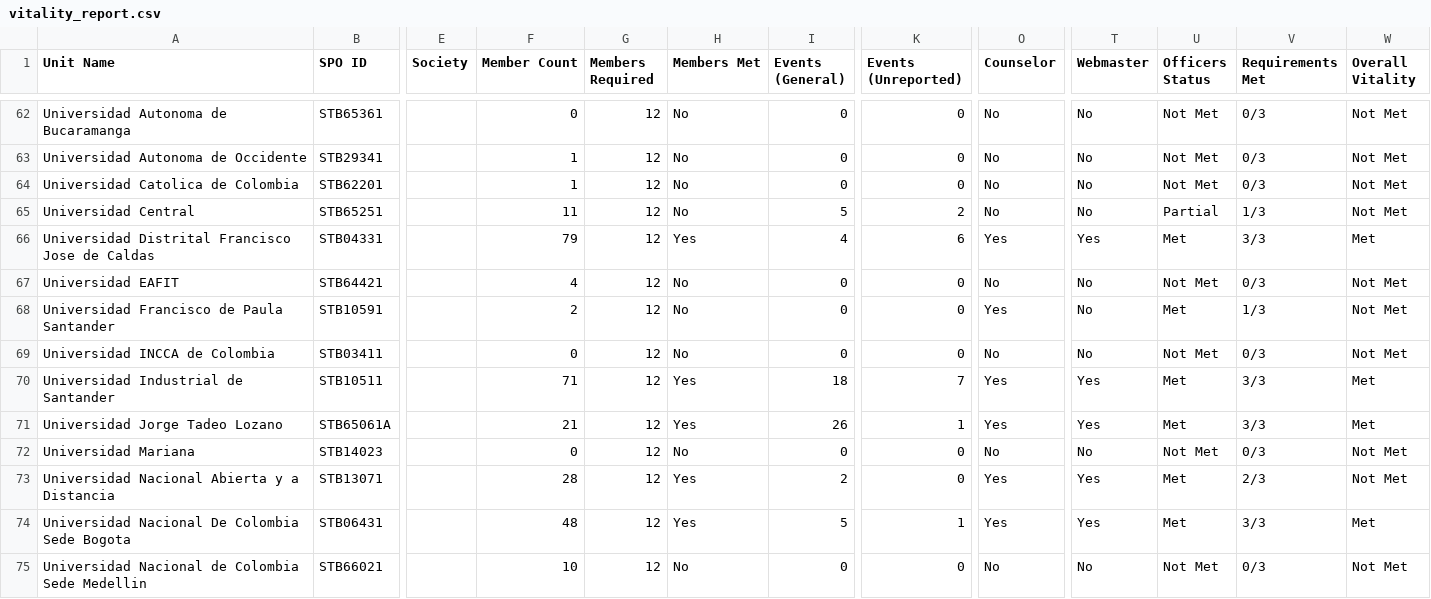
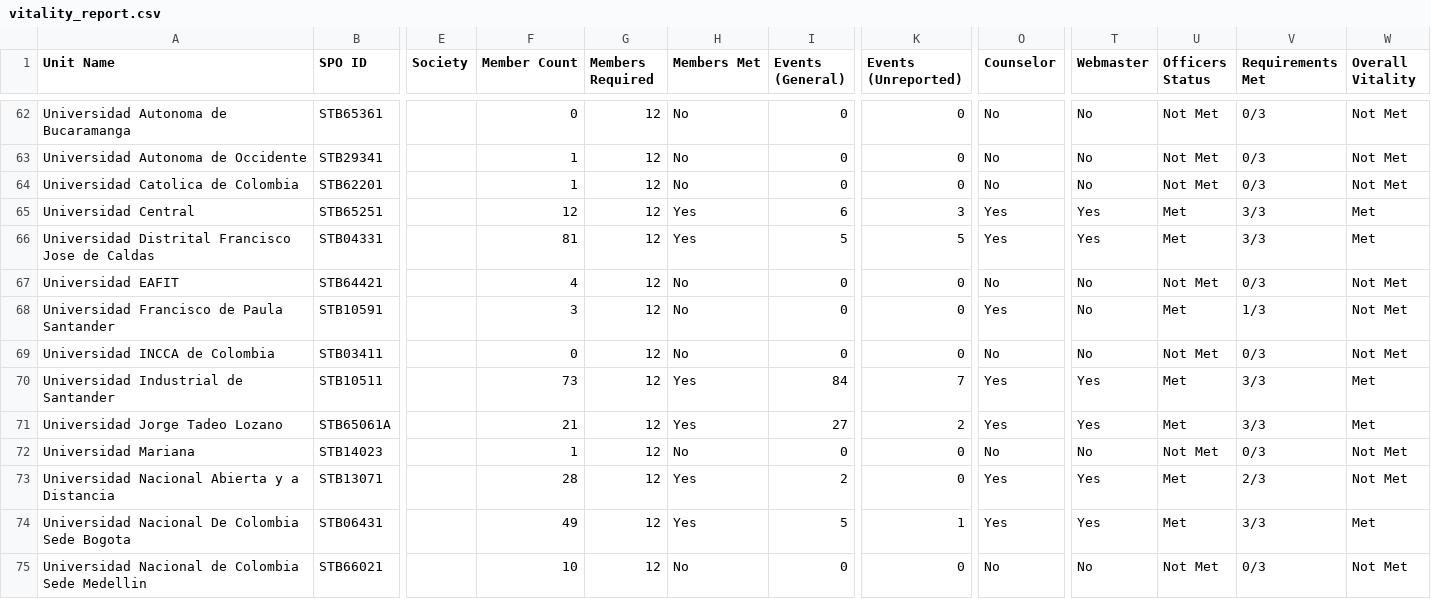
Before and after one commit to Crola1702/st_ou_vitality, a CSV file: vitality_report.csv, drawn as a sheet; only a part is shown, gaps mark what is left out; the diff covers the shown part only; the diff names each change by its address in the sheet, - before the commit and + after, or states it on an @@ line.

```diff
--- a/vitality_report.csv
+++ b/vitality_report.csv
-F65 (Member Count): 11
+F65 (Member Count): 12
-H65 (Members Met): No
+H65 (Members Met): Yes
-I65 (Events (General)): 5
+I65 (Events (General)): 6
-K65 (Events (Unreported)): 2
+K65 (Events (Unreported)): 3
-O65 (Counselor): No
+O65 (Counselor): Yes
-T65 (Webmaster): No
+T65 (Webmaster): Yes
-U65 (Officers Status): Partial
+U65 (Officers Status): Met
-V65 (Requirements Met): 1/3
+V65 (Requirements Met): 3/3
-W65 (Overall Vitality): Not Met
+W65 (Overall Vitality): Met
-F66 (Member Count): 79
+F66 (Member Count): 81
-I66 (Events (General)): 4
+I66 (Events (General)): 5
-K66 (Events (Unreported)): 6
+K66 (Events (Unreported)): 5
-F68 (Member Count): 2
+F68 (Member Count): 3
-F70 (Member Count): 71
+F70 (Member Count): 73
-I70 (Events (General)): 18
+I70 (Events (General)): 84
-I71 (Events (General)): 26
+I71 (Events (General)): 27
-K71 (Events (Unreported)): 1
+K71 (Events (Unreported)): 2
-F72 (Member Count): 0
+F72 (Member Count): 1
-F74 (Member Count): 48
+F74 (Member Count): 49
```
Also changed, not shown: 126 edited cells elsewhere in this file, membership_promotions_summary.csv, membership_type_history.csv, 6 other files.
